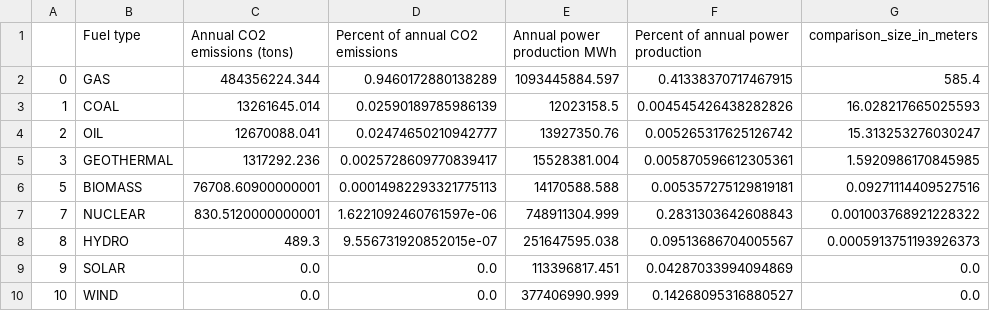
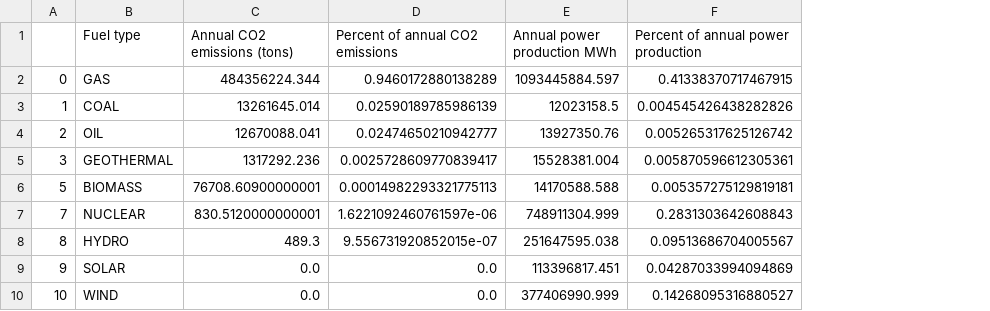
Before and after one commit to BenBagBag/egrid, a CSV file: data/compare_heights_emissions.csv, drawn as a sheet; the diff names each change by its address in the sheet, - before the commit and + after, or states it on an @@ line.

```diff
--- a/data/compare_heights_emissions.csv
+++ b/data/compare_heights_emissions.csv
-column G (comparison_size_in_meters), rows 2-10: 585.4 | 16.028217665025593 | 15.313253276030247 | 1.5920986170845985 | 0.09271114409527516 | 0.001003768921228322 | 0.0005913751193926373 | 0.0 | 0.0
```
Also changed, not shown: data/co2_emissions_by_fuel_type.csv, 3 other files.
